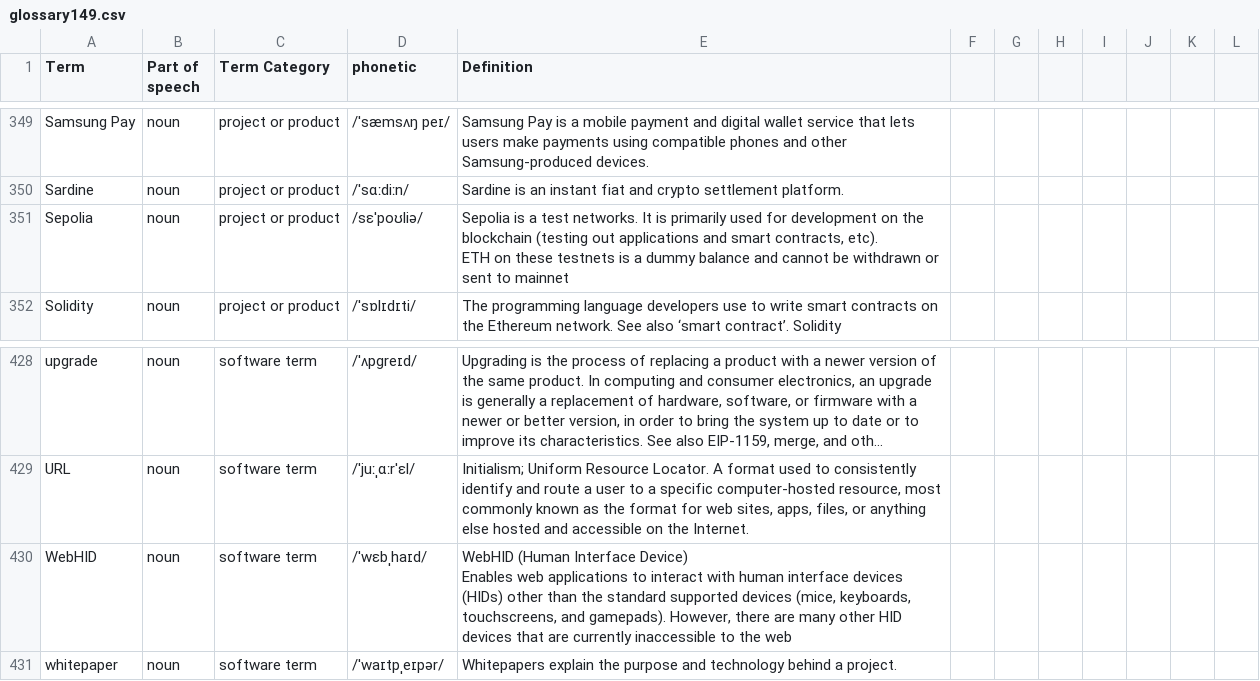
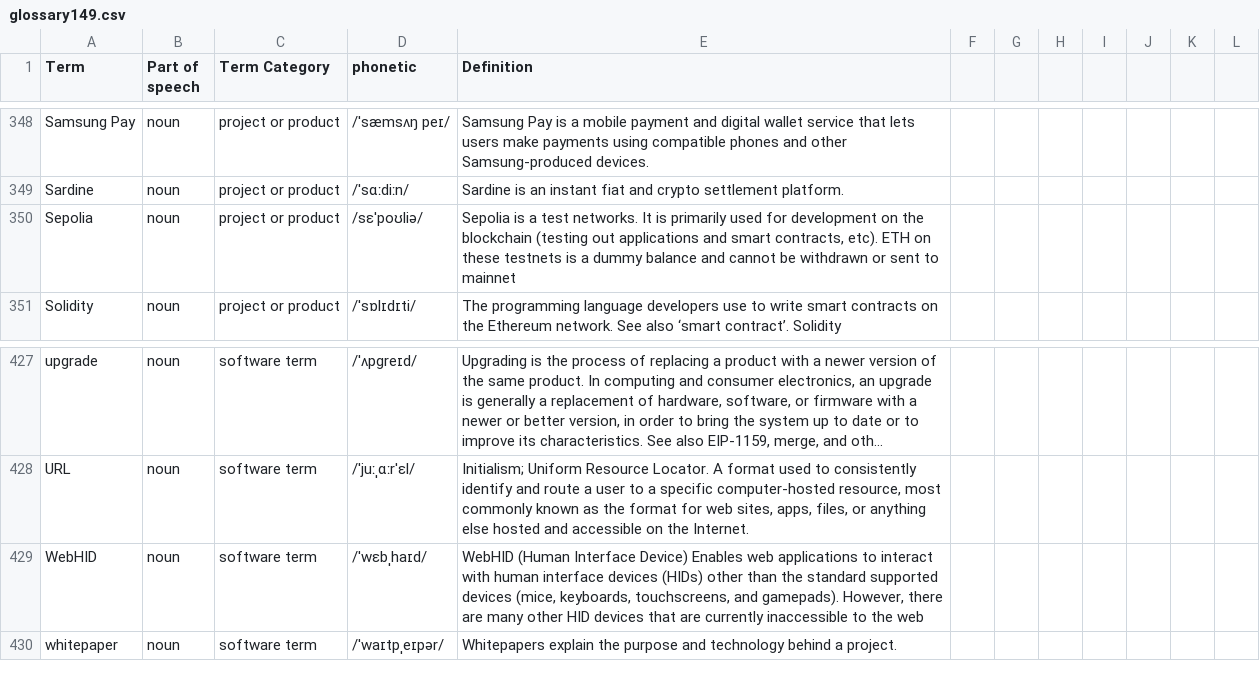
Before and after one commit to i18nlaurel/Web3-Glossary, a CSV file: data/v1/glossary149.csv, drawn as a sheet; only a part is shown, gaps mark what is left out; long unchanged cells end in …; addresses are those after the commit; the diff covers the shown part only; the diff names each change by its address in the sheet, - before the commit and + after, or states it on an @@ line.

```diff
--- a/data/v1/glossary149.csv
+++ b/data/v1/glossary149.csv
-E350 (Definition): …to mainnet
+E350 (Definition): …to mainnet
-E429 (Definition): …the web
+E429 (Definition): …the web
```
Also changed, not shown: 1 removed row and 8 edited cells elsewhere in this file.
